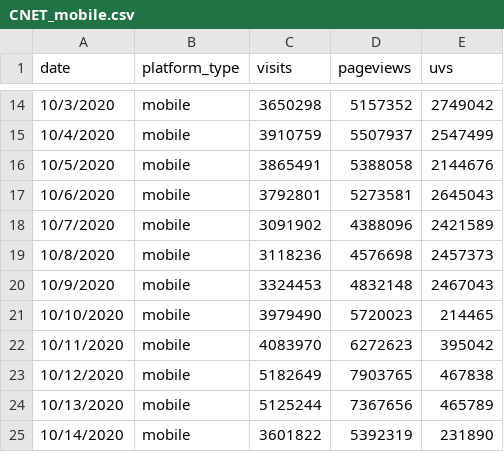
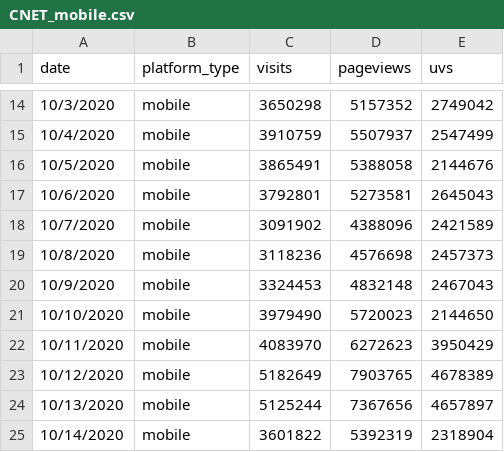
Before and after one commit to philpottanthony6/Webtrafficdata, a CSV file: CNET_mobile.csv, drawn as a sheet; only a part is shown, gaps mark what is left out.

Commit message:
Update CNET_mobile.csv

```diff
--- a/CNET_mobile.csv
+++ b/CNET_mobile.csv
@@ -20,6 +20,6 @@ date,platform_type,visits,pageviews,uvs
 10/9/2020,mobile,3324453,4832148,2467043
-10/10/2020,mobile,3979490,5720023,214465
-10/11/2020,mobile,4083970,6272623,395042
-10/12/2020,mobile,5182649,7903765,467838
-10/13/2020,mobile,5125244,7367656,465789
-10/14/2020,mobile,3601822,5392319,231890
+10/10/2020,mobile,3979490,5720023,2144650
+10/11/2020,mobile,4083970,6272623,3950429
+10/12/2020,mobile,5182649,7903765,4678389
+10/13/2020,mobile,5125244,7367656,4657897
+10/14/2020,mobile,3601822,5392319,2318904
```
